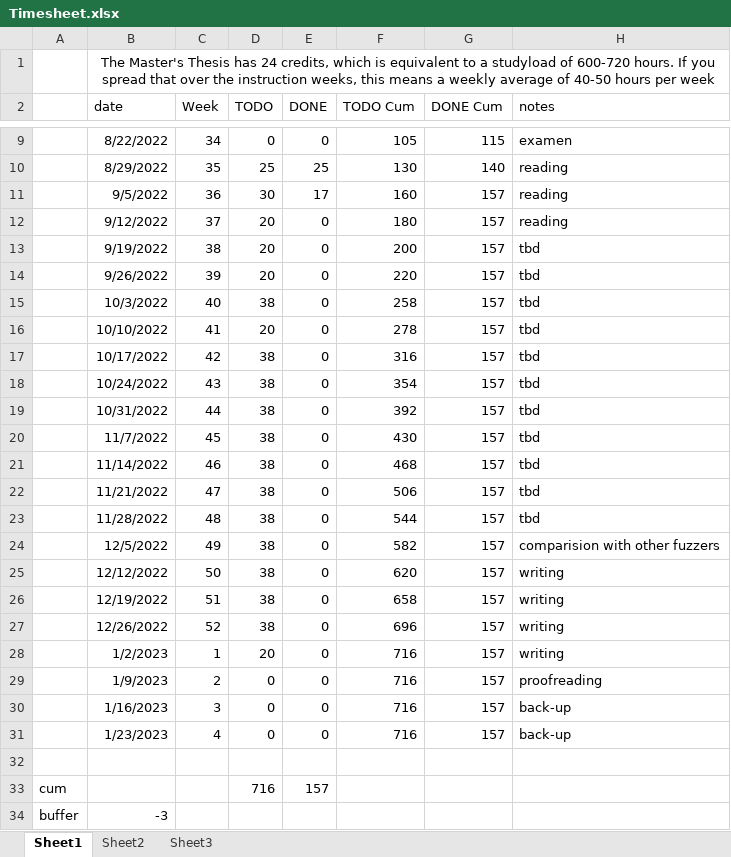
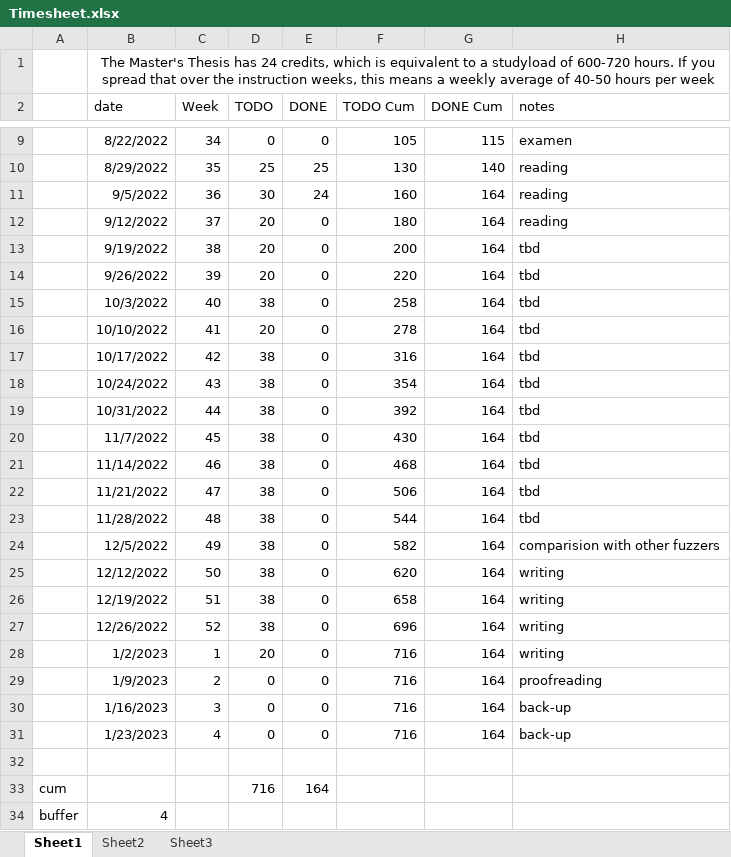
Before and after one commit to rubenkindt/Masterproef-paper-RubenKindt, an Excel workbook: Timesheet.xlsx, sheet Sheet1, drawn as a sheet; only a part is shown, gaps mark what is left out; values as stored, in another font and other column widths than the file's, no borders; charts and pictures and conditional formats not drawn; the diff names each change by its address in the sheet, - before the commit and + after, or states it on an @@ line.

Commit message:
Daily
Mostly reading, some labels changes to prep for order switch of chapters, all other changes can be found in Timesheet.xlsx

```diff
--- a/Timesheet.xlsx (sheet Sheet1)
+++ b/Timesheet.xlsx (sheet Sheet1)
-E11 (DONE): 17
+E11 (DONE): 24
-G11:G31 (DONE Cum): 157
+G11:G31 (DONE Cum): 164
-E33 (DONE): 157
+E33 (DONE): 164
-B34 (date): -3
+B34 (date): 4
```
Also changed, not shown: sheet Sheet3, sheet Sheet2, formulas that keep their value, charts or pictures, 28 other files.
